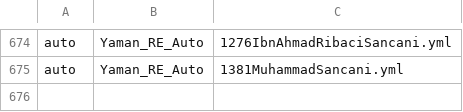
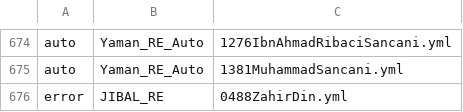
Before and after one commit to OpenITI/kitab-metadata-automation, a CSV file: output/OpenITI_Github_clone_Thurayya_URIs_to_be_checked.csv, drawn as a sheet; only a part is shown, gaps mark what is left out.

Commit message:
output generated

```diff
--- a/output/OpenITI_Github_clone_Thurayya_URIs_to_be_checked.csv
+++ b/output/OpenITI_Github_clone_Thurayya_URIs_to_be_checked.csv
@@ -675 +675,2 @@ auto	Yaman_RE_Auto	1276IbnAhmadRibaciSancani.yml
 auto	Yaman_RE_Auto	1381MuhammadSancani.yml
+error	JIBAL_RE	0488ZahirDin.yml
```
Also changed, not shown: 8 other files.
